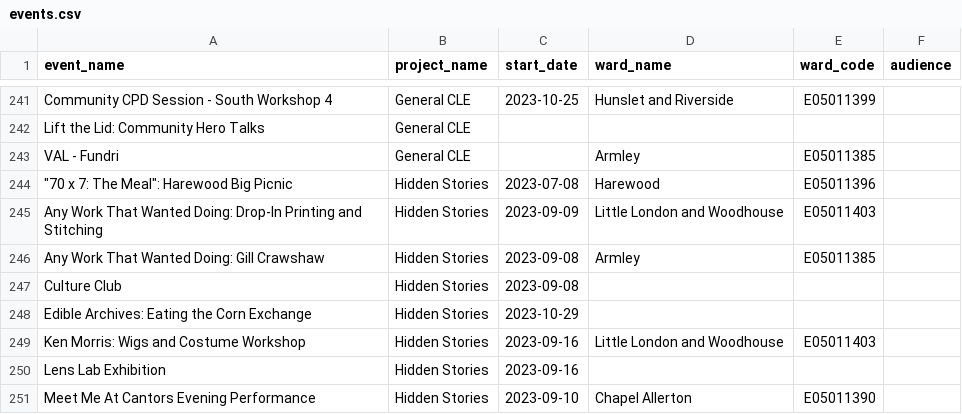
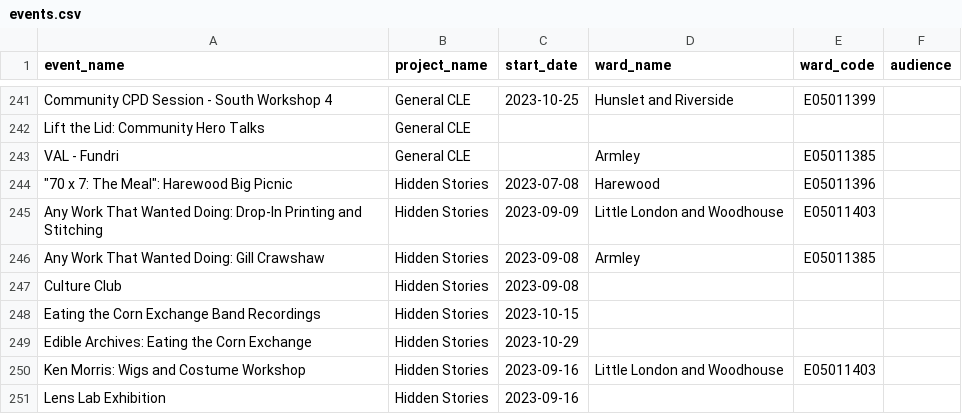
Before and after one commit to open-innovations/leeds-2023, a CSV file: data/metrics/community/events.csv, drawn as a sheet; only a part is shown, gaps mark what is left out; the shorter side is filled out with more unchanged rows.

```diff
--- a/data/metrics/community/events.csv
+++ b/data/metrics/community/events.csv
@@ -247,2 +247,3 @@ Any Work That Wanted Doing: Gill Crawshaw,Hidden Stories,2023-09-08,Armley,E0501
 Culture Club,Hidden Stories,2023-09-08,,,
+Eating the Corn Exchange Band Recordings,Hidden Stories,2023-10-15,,,
 Edible Archives: Eating the Corn Exchange ,Hidden Stories,2023-10-29,,,
```
Also changed, not shown: data/metrics/callouts/responses.csv, data/metrics/events/master/all.csv, 32 other files.
